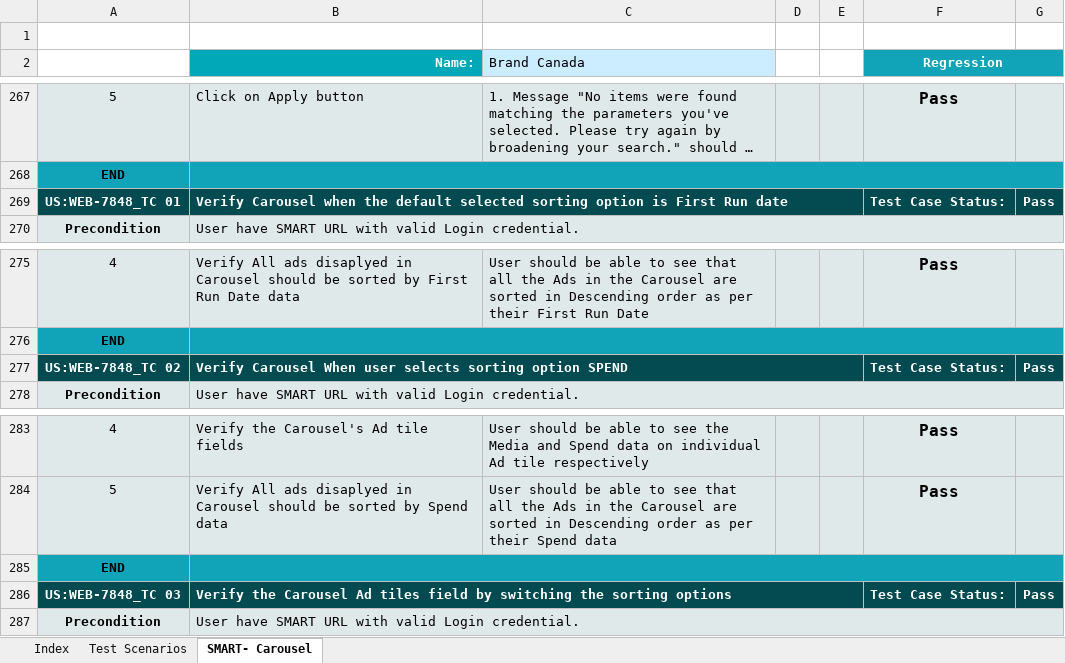
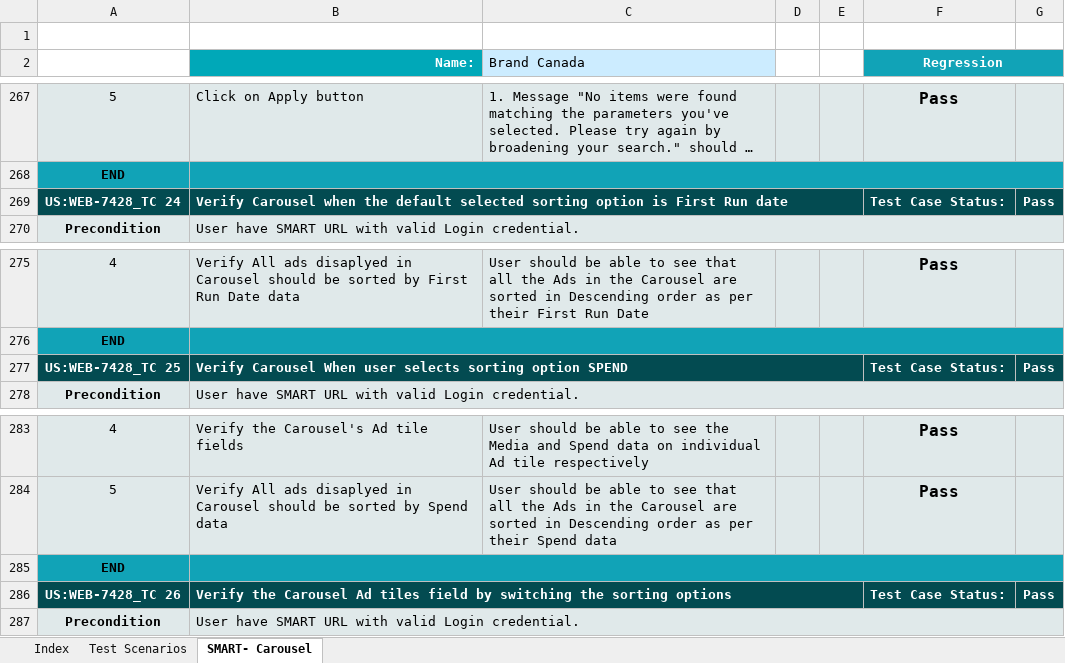
Before and after one commit to sumitmt/AdIntel_Smart, an Excel workbook: TCS_NEWUI_Carousel.xlsx, sheet SMART- Carousel, drawn as a sheet; only a part is shown, gaps mark what is left out; long unchanged cells end in …; values as stored, in another font and other column widths than the file's, no borders; charts and pictures not drawn; the diff names each change by its address in the sheet, - before the commit and + after, or states it on an @@ line.

Commit message:
Carousel formatting of last 3 cases

```diff
--- a/TCS_NEWUI_Carousel.xlsx (sheet SMART- Carousel)
+++ b/TCS_NEWUI_Carousel.xlsx (sheet SMART- Carousel)
-A269: US:WEB-7848_TC 01
+A269: US:WEB-7428_TC 24
-A277: US:WEB-7848_TC 02
+A277: US:WEB-7428_TC 25
-A286: US:WEB-7848_TC 03
+A286: US:WEB-7428_TC 26
```
Also changed, not shown: sheet Test Scenarios, charts or pictures.
